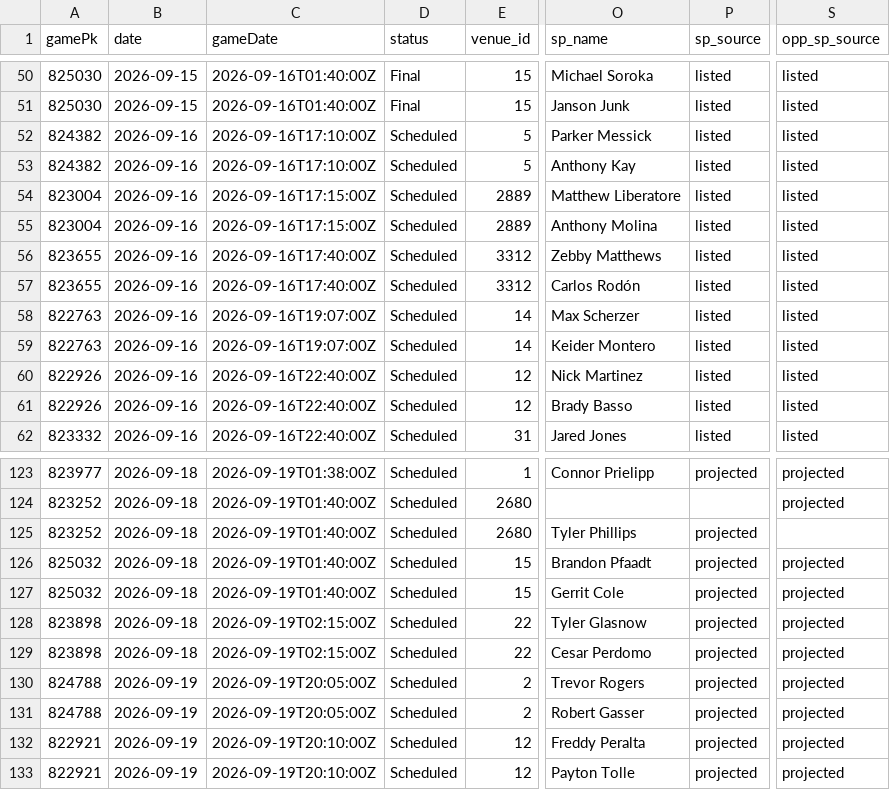
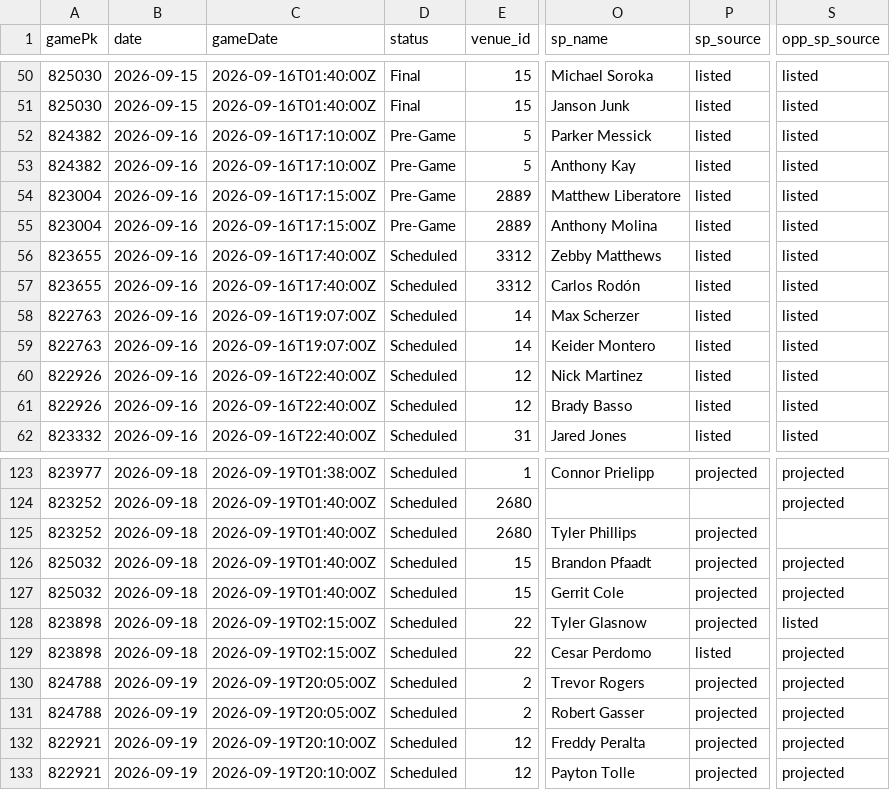
Before and after one commit to Albierrto/philly-special-lab, a CSV file: output/streamers/schedule_week.csv, drawn as a sheet; only a part is shown, gaps mark what is left out; the diff names each change by its address in the sheet, - before the commit and + after, or states it on an @@ line.

```diff
--- a/output/streamers/schedule_week.csv
+++ b/output/streamers/schedule_week.csv
-D52:D55 (status): Scheduled
+D52:D55 (status): Pre-Game
-S128 (opp_sp_source): projected
+S128 (opp_sp_source): listed
-P129 (sp_source): projected
+P129 (sp_source): listed
```
Also changed, not shown: data/forecasts/2026-09-16.csv, output/streamers/hitter_days.csv, 8 other files.
